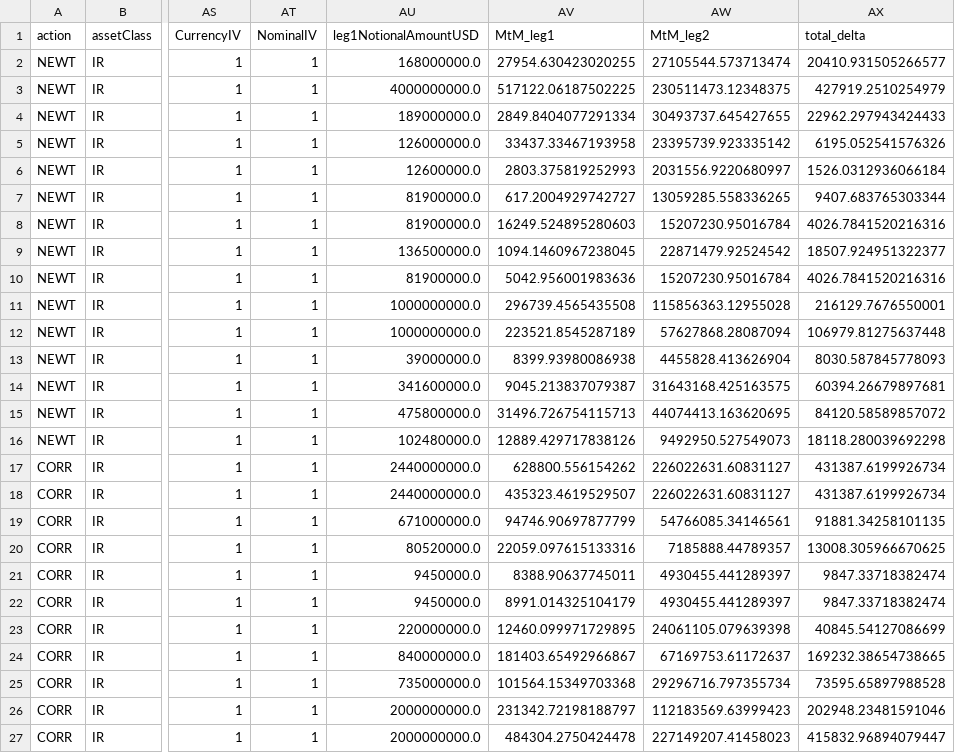
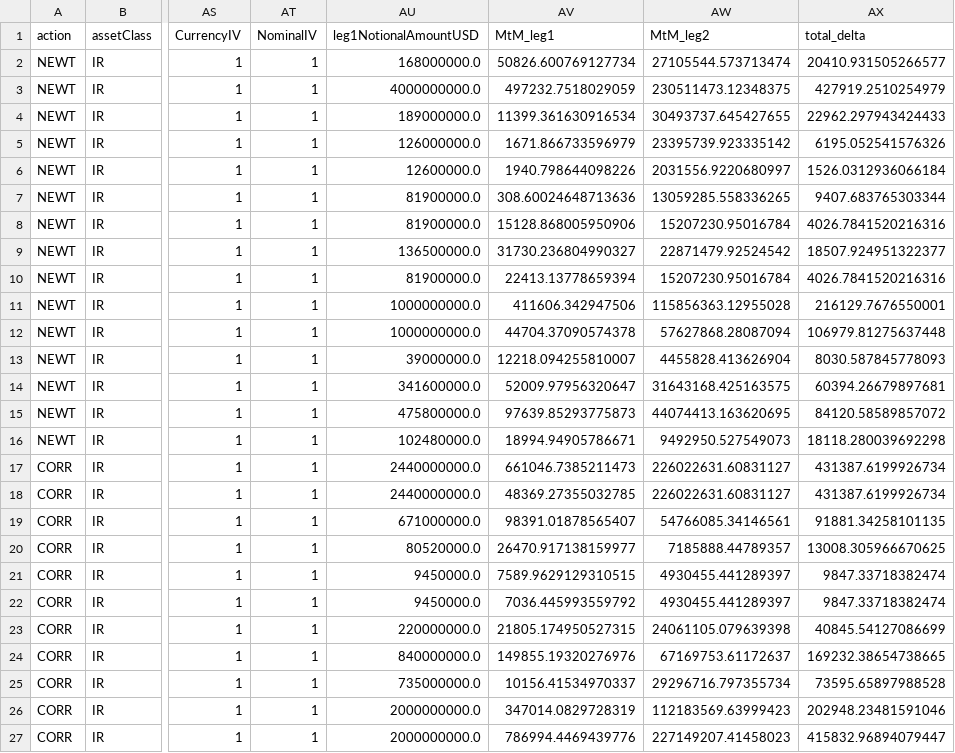
Before and after one commit to emtl-source/trioptima, a CSV file: 3.Cash_Risk/IRS_2023_ValueTest_Cash_Risk.csv, drawn as a sheet; only a part is shown, gaps mark what is left out; the diff names each change by its address in the sheet, - before the commit and + after, or states it on an @@ line.

```diff
--- a/3.Cash_Risk/IRS_2023_ValueTest_Cash_Risk.csv
+++ b/3.Cash_Risk/IRS_2023_ValueTest_Cash_Risk.csv
-AV2 (MtM_leg1): 27954.630423020255
+AV2 (MtM_leg1): 50826.600769127734
-AV3 (MtM_leg1): 517122.06187502225
+AV3 (MtM_leg1): 497232.7518029059
-AV4 (MtM_leg1): 2849.8404077291334
+AV4 (MtM_leg1): 11399.361630916534
-AV5 (MtM_leg1): 33437.33467193958
+AV5 (MtM_leg1): 1671.866733596979
-AV6 (MtM_leg1): 2803.375819252993
+AV6 (MtM_leg1): 1940.798644098226
-AV7 (MtM_leg1): 617.2004929742727
+AV7 (MtM_leg1): 308.60024648713636
-AV8 (MtM_leg1): 16249.524895280603
+AV8 (MtM_leg1): 15128.868005950906
-AV9 (MtM_leg1): 1094.1460967238045
+AV9 (MtM_leg1): 31730.236804990327
-AV10 (MtM_leg1): 5042.956001983636
+AV10 (MtM_leg1): 22413.13778659394
-AV11 (MtM_leg1): 296739.4565435508
+AV11 (MtM_leg1): 411606.342947506
-AV12 (MtM_leg1): 223521.8545287189
+AV12 (MtM_leg1): 44704.37090574378
-AV13 (MtM_leg1): 8399.93980086938
+AV13 (MtM_leg1): 12218.094255810007
-AV14 (MtM_leg1): 9045.213837079387
+AV14 (MtM_leg1): 52009.97956320647
-AV15 (MtM_leg1): 31496.726754115713
+AV15 (MtM_leg1): 97639.85293775873
-AV16 (MtM_leg1): 12889.429717838126
+AV16 (MtM_leg1): 18994.94905786671
-AV17 (MtM_leg1): 628800.556154262
+AV17 (MtM_leg1): 661046.7385211473
-AV18 (MtM_leg1): 435323.4619529507
+AV18 (MtM_leg1): 48369.27355032785
-AV19 (MtM_leg1): 94746.90697877799
+AV19 (MtM_leg1): 98391.01878565407
-AV20 (MtM_leg1): 22059.097615133316
+AV20 (MtM_leg1): 26470.917138159977
-AV21 (MtM_leg1): 8388.90637745011
+AV21 (MtM_leg1): 7589.9629129310515
-AV22 (MtM_leg1): 8991.014325104179
+AV22 (MtM_leg1): 7036.445993559792
-AV23 (MtM_leg1): 12460.099971729895
+AV23 (MtM_leg1): 21805.174950527315
-AV24 (MtM_leg1): 181403.65492966867
+AV24 (MtM_leg1): 149855.19320276976
-AV25 (MtM_leg1): 101564.15349703368
+AV25 (MtM_leg1): 10156.41534970337
-AV26 (MtM_leg1): 231342.72198188797
+AV26 (MtM_leg1): 347014.0829728319
-AV27 (MtM_leg1): 484304.2750424478
+AV27 (MtM_leg1): 786994.4469439776
```
Also changed, not shown: 3.Cash_Risk/IRS_2023_CurrencyTest_Cash_Risk.csv, 4.Scaled/IRS_2023_CurrencyTest_Scaled.csv, 12 other files.
